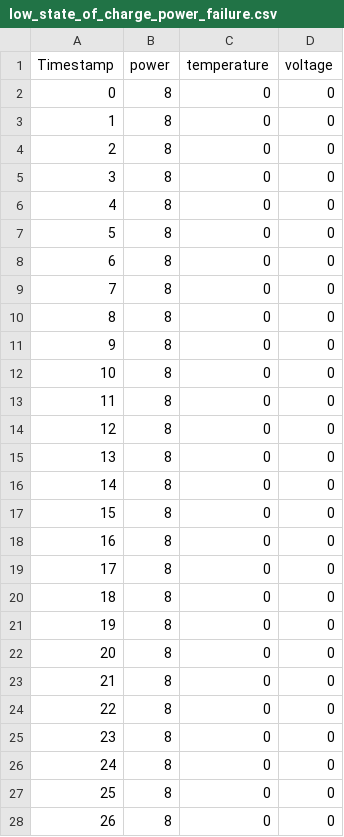
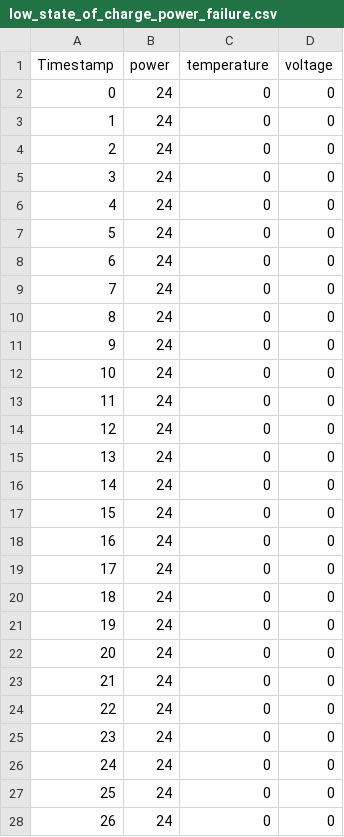
Before and after one commit to nasa/ow_simulator, a CSV file: ow_power_system/data/low_state_of_charge_power_failure.csv, drawn as a sheet; only a part is shown; the diff covers the shown part only.

```diff
--- a/ow_power_system/data/low_state_of_charge_power_failure.csv
+++ b/ow_power_system/data/low_state_of_charge_power_failure.csv
@@ -1,28 +1,28 @@
 Timestamp, power, temperature, voltage
-0,8,0,0
-1,8,0,0
-2,8,0,0
-3,8,0,0
-4,8,0,0
-5,8,0,0
-6,8,0,0
-7,8,0,0
-8,8,0,0
-9,8,0,0
-10,8,0,0
-11,8,0,0
-12,8,0,0
-13,8,0,0
-14,8,0,0
-15,8,0,0
-16,8,0,0
-17,8,0,0
-18,8,0,0
-19,8,0,0
-20,8,0,0
-21,8,0,0
-22,8,0,0
-23,8,0,0
-24,8,0,0
-25,8,0,0
-26,8,0,0
+0,24,0,0
+1,24,0,0
+2,24,0,0
+3,24,0,0
+4,24,0,0
+5,24,0,0
+6,24,0,0
+7,24,0,0
+8,24,0,0
+9,24,0,0
+10,24,0,0
+11,24,0,0
+12,24,0,0
+13,24,0,0
+14,24,0,0
+15,24,0,0
+16,24,0,0
+17,24,0,0
+18,24,0,0
+19,24,0,0
+20,24,0,0
+21,24,0,0
+22,24,0,0
+23,24,0,0
+24,24,0,0
+25,24,0,0
+26,24,0,0
```
Also changed, not shown: 33 edited cells elsewhere in this file, ow_power_system/data/instantaneous_capacity_loss_power_failure.csv, 1 other file.
